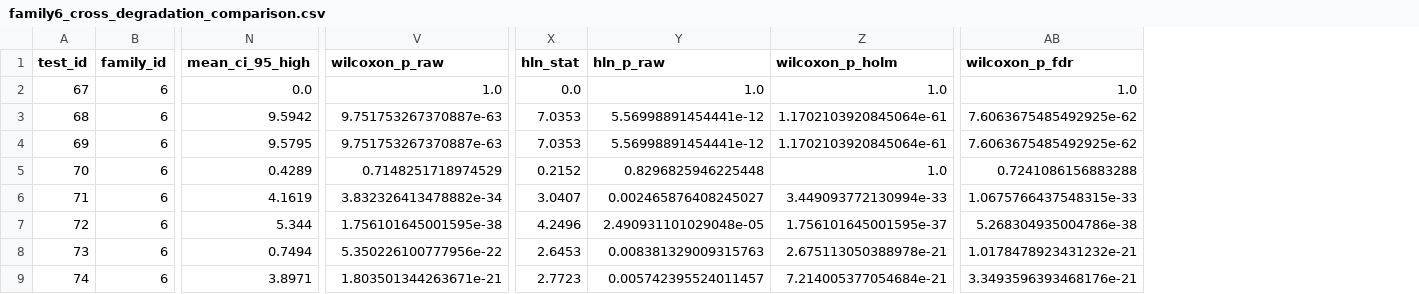
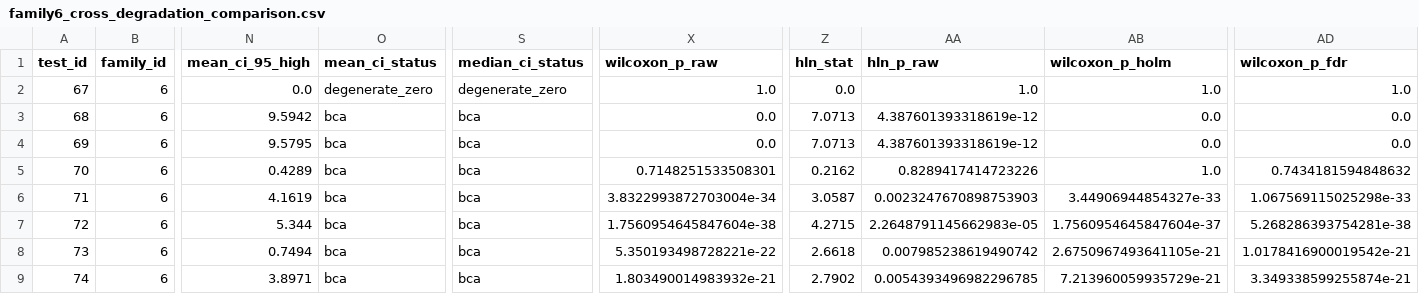
Before and after one commit to ajitjain04/reliable-household-energy-forecasting, a CSV file: outputs/robustness/step7_analysis/tables/family6_cross_degradation_comparison.csv, drawn as a sheet; only a part is shown, gaps mark what is left out; addresses are those after the commit; the diff covers the shown part only; the diff names each change by its address in the sheet, - before the commit and + after, or states it on an @@ line.

```diff
--- a/outputs/robustness/step7_analysis/tables/family6_cross_degradation_comparison.csv
+++ b/outputs/robustness/step7_analysis/tables/family6_cross_degradation_comparison.csv
+column O (mean_ci_status), rows 2-9: degenerate_zero | bca | bca | bca | bca | bca | bca | bca
+column S (median_ci_status), rows 2-9: degenerate_zero | bca | bca | bca | bca | bca | bca | bca
-X3:X4 (wilcoxon_p_raw): 9.751753267370887e-63
+X3:X4 (wilcoxon_p_raw): 0.0
-Z3:Z4 (hln_stat): 7.0353
+Z3:Z4 (hln_stat): 7.0713
-AA3:AA4 (hln_p_raw): 5.56998891454441e-12
+AA3:AA4 (hln_p_raw): 4.387601393318619e-12
-AB3:AB4 (wilcoxon_p_holm): 1.1702103920845064e-61
+AB3:AB4 (wilcoxon_p_holm): 0.0
-AD3:AD4 (wilcoxon_p_fdr): 7.6063675485492925e-62
+AD3:AD4 (wilcoxon_p_fdr): 0.0
-X5 (wilcoxon_p_raw): 0.7148251718974529
+X5 (wilcoxon_p_raw): 0.7148251533508301
-Z5 (hln_stat): 0.2152
+Z5 (hln_stat): 0.2162
-AA5 (hln_p_raw): 0.8296825946225448
+AA5 (hln_p_raw): 0.8289417414723226
-AD5 (wilcoxon_p_fdr): 0.7241086156883288
+AD5 (wilcoxon_p_fdr): 0.7434181594848632
-X6 (wilcoxon_p_raw): 3.832326413478882e-34
+X6 (wilcoxon_p_raw): 3.8322993872703004e-34
-Z6 (hln_stat): 3.0407
+Z6 (hln_stat): 3.0587
-AA6 (hln_p_raw): 0.002465876408245027
+AA6 (hln_p_raw): 0.0023247670898753903
-AB6 (wilcoxon_p_holm): 3.449093772130994e-33
+AB6 (wilcoxon_p_holm): 3.44906944854327e-33
-AD6 (wilcoxon_p_fdr): 1.0675766437548315e-33
+AD6 (wilcoxon_p_fdr): 1.067569115025298e-33
-X7 (wilcoxon_p_raw): 1.756101645001595e-38
+X7 (wilcoxon_p_raw): 1.7560954645847604e-38
-Z7 (hln_stat): 4.2496
+Z7 (hln_stat): 4.2715
-AA7 (hln_p_raw): 2.490931101029048e-05
+AA7 (hln_p_raw): 2.2648791145662983e-05
-AB7 (wilcoxon_p_holm): 1.756101645001595e-37
+AB7 (wilcoxon_p_holm): 1.7560954645847604e-37
-AD7 (wilcoxon_p_fdr): 5.268304935004786e-38
+AD7 (wilcoxon_p_fdr): 5.268286393754281e-38
-X8 (wilcoxon_p_raw): 5.350226100777956e-22
+X8 (wilcoxon_p_raw): 5.350193498728221e-22
-Z8 (hln_stat): 2.6453
+Z8 (hln_stat): 2.6618
-AA8 (hln_p_raw): 0.008381329009315763
+AA8 (hln_p_raw): 0.007985238619490742
-AB8 (wilcoxon_p_holm): 2.675113050388978e-21
+AB8 (wilcoxon_p_holm): 2.6750967493641105e-21
-AD8 (wilcoxon_p_fdr): 1.0178478923431232e-21
+AD8 (wilcoxon_p_fdr): 1.0178416900019542e-21
-X9 (wilcoxon_p_raw): 1.803501344263671e-21
+X9 (wilcoxon_p_raw): 1.803490014983932e-21
-Z9 (hln_stat): 2.7723
+Z9 (hln_stat): 2.7902
-AA9 (hln_p_raw): 0.005742395524011457
+AA9 (hln_p_raw): 0.0054393496982296785
-AB9 (wilcoxon_p_holm): 7.214005377054684e-21
+AB9 (wilcoxon_p_holm): 7.213960059935729e-21
-AD9 (wilcoxon_p_fdr): 3.3493596393468176e-21
+AD9 (wilcoxon_p_fdr): 3.349338599255874e-21
```
Also changed, not shown: 21 edited cells elsewhere in this file, outputs/robustness/step7_analysis/tables/all_78_pairwise_tests_full.csv, outputs/robustness/step7_analysis/tables/family2_missingness_model_comparisons.csv, 13 other files.
